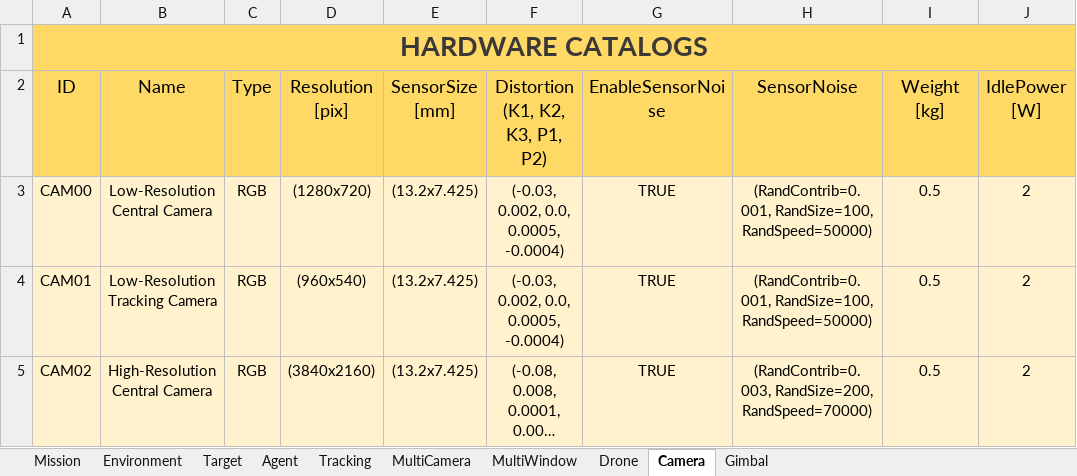
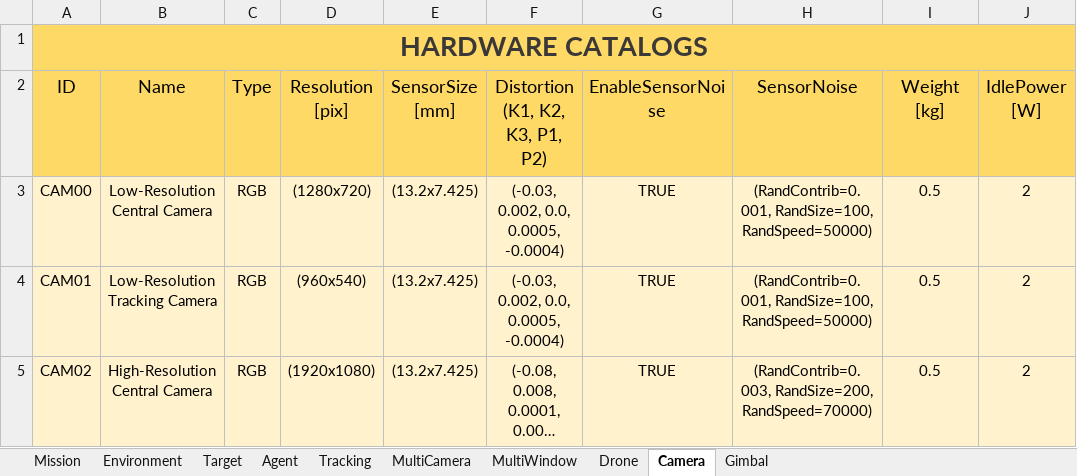
Before and after one commit to JoseLopez36/FlyChams-ROS2, an Excel workbook: src/flychams_common/config/Configuration-Assignment-Benchmark.xlsx, sheet Camera, drawn as a sheet; only a part is shown; long unchanged cells end in …; values as stored, in another font and other column widths than the file's, no borders; table styles not drawn; the diff names each change by its address in the sheet, - before the commit and + after, or states it on an @@ line.

```diff
--- a/src/flychams_common/config/Configuration-Assignment-Benchmark.xlsx (sheet Camera)
+++ b/src/flychams_common/config/Configuration-Assignment-Benchmark.xlsx (sheet Camera)
-D5 (Resolution [pix]): (3840x2160)
+D5 (Resolution [pix]): (1920x1080)
```
Also changed, not shown: sheet MultiWindow, sheet MultiCamera, sheet Mission, sheet Target, src/flychams_common/config/Configuration-Heterogeneous-Benchmark.xlsx.
